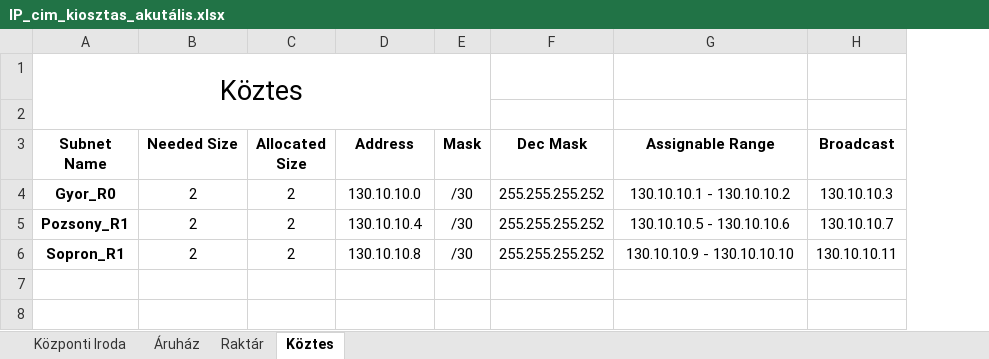
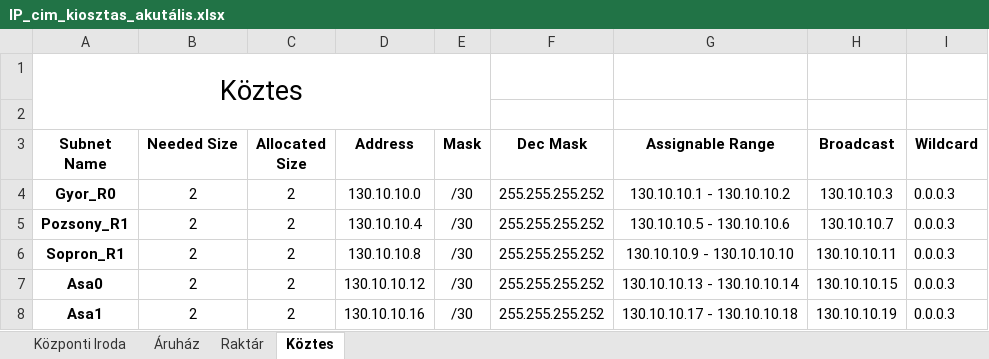
Before and after one commit to LocskaG/Uzemelteto_vizsgaremek_2024, an Excel workbook: IP_cim_kiosztas_akutális.xlsx, sheet Köztes, drawn as a sheet; values as stored, in another font and other column widths than the file's, no borders; the diff names each change by its address in the sheet, - before the commit and + after, or states it on an @@ line.

Commit message:
Update IP_cim_kiosztas_akutális.xlsx

```diff
--- a/IP_cim_kiosztas_akutális.xlsx (sheet Köztes)
+++ b/IP_cim_kiosztas_akutális.xlsx (sheet Köztes)
+column I (Wildcard), rows 4-6: all 0.0.0.3
+row 7: Asa0 | 2 | 2 | 130.10.10.12 | /30 | 255.255.255.252 | 130.10.10.13 - 130.10.10.14 | 130.10.10.15 | 0.0.0.3
+row 8: Asa1 | 2 | 2 | 130.10.10.16 | /30 | 255.255.255.252 | 130.10.10.17 - 130.10.10.18 | 130.10.10.19 | 0.0.0.3
```
